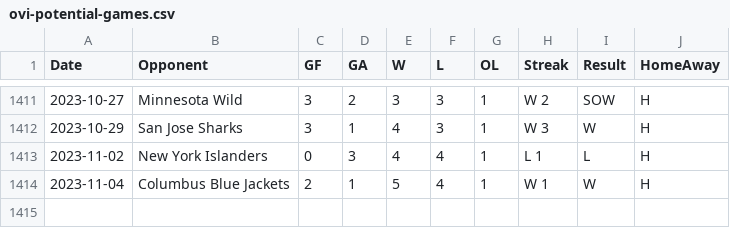
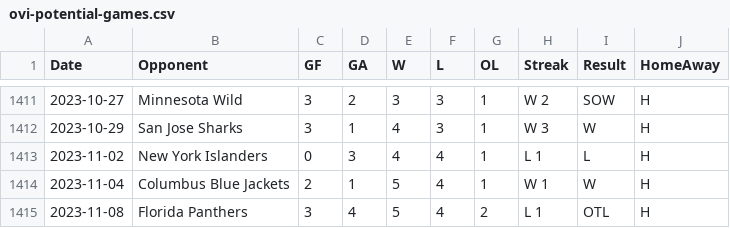
Before and after one commit to jeffreyz374/Ovi-Gretzky-Comparison-Project, a CSV file: Data/ovi-potential-games.csv, drawn as a sheet; only a part is shown, gaps mark what is left out.

Commit message:
added game for Nov 8th

```diff
--- a/Data/ovi-potential-games.csv
+++ b/Data/ovi-potential-games.csv
@@ -1414 +1414,2 @@
 2023-11-04,"Columbus Blue Jackets",2,1,5,4,1,"W 1","W","H"
+2023-11-08,"Florida Panthers",3,4,5,4,2,"L 1","OTL","H"
```
